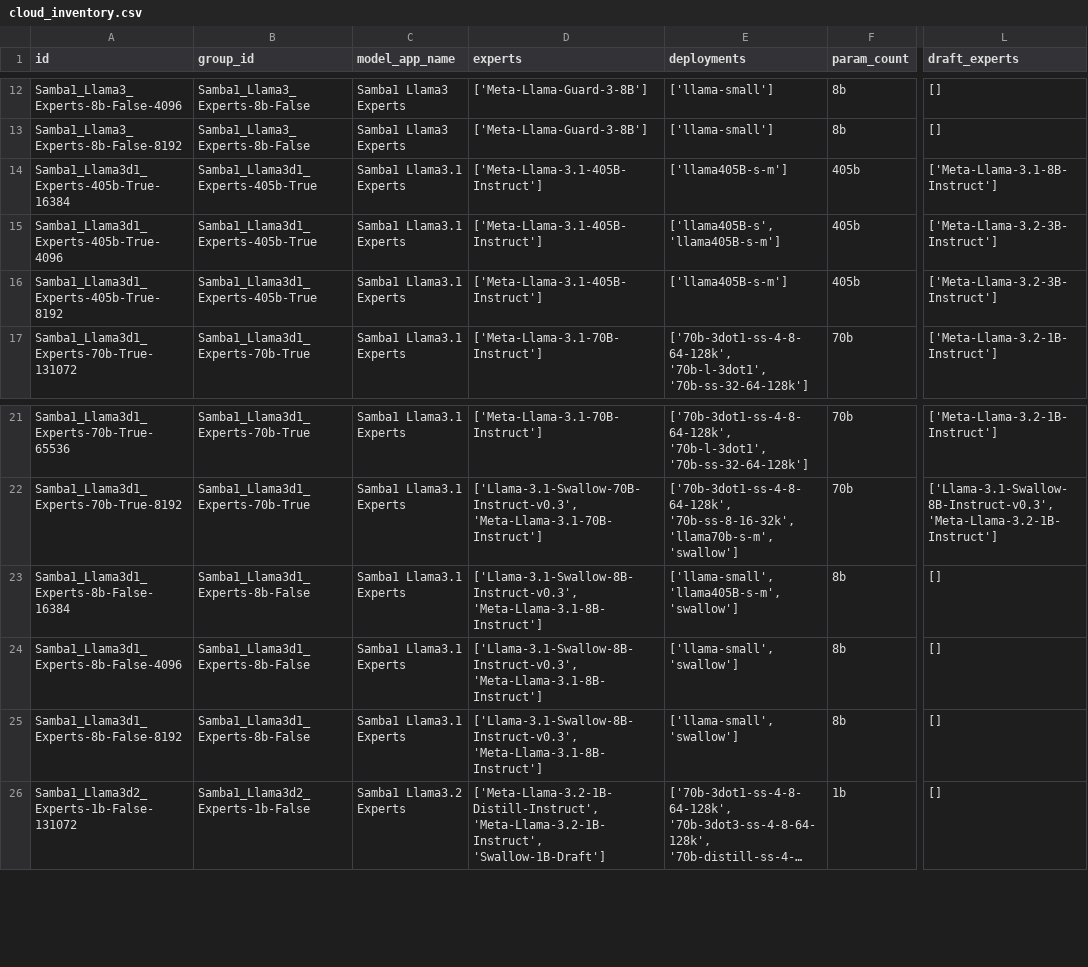
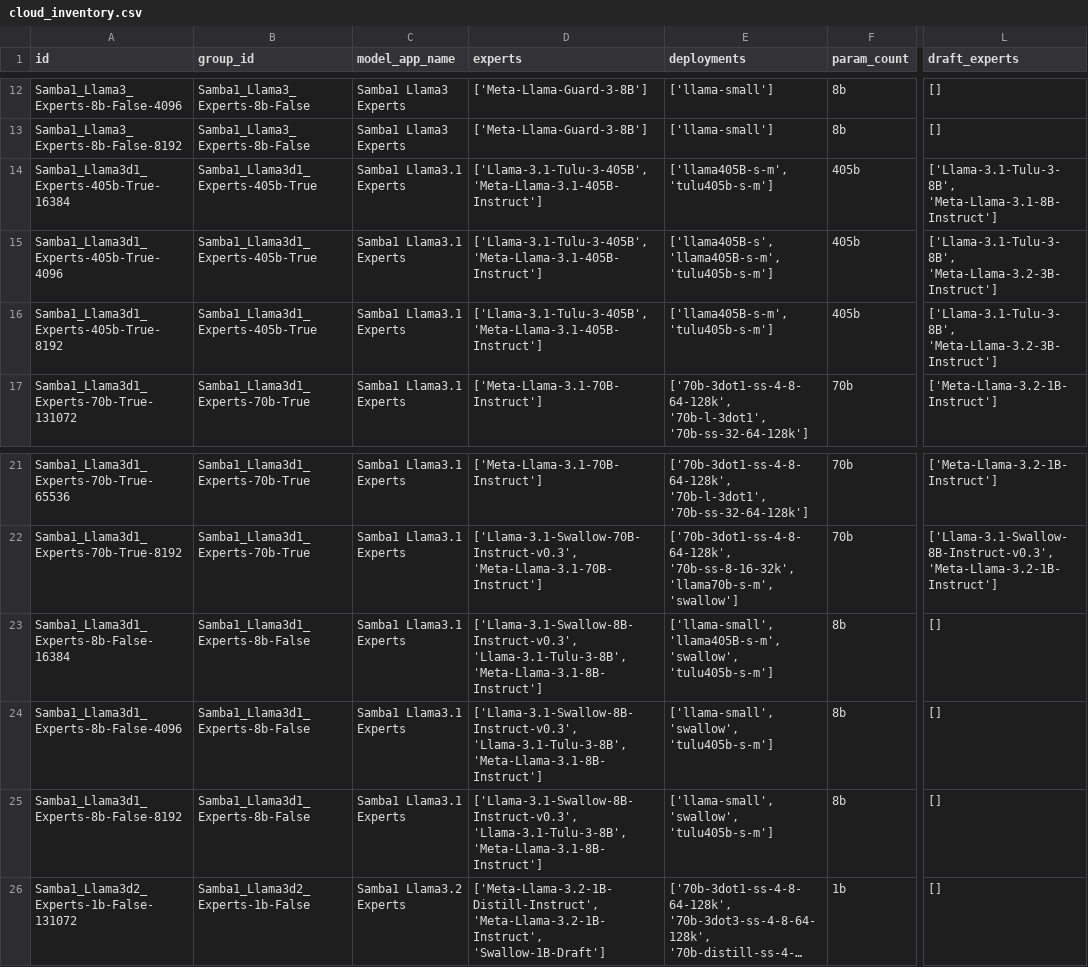
Before and after one commit to sharadv-sambanova/studio-model-deployment-automation, a CSV file: inventory/output/cloud_inventory.csv, drawn as a sheet; only a part is shown, gaps mark what is left out; long unchanged cells end in …; the diff names each change by its address in the sheet, - before the commit and + after, or states it on an @@ line.

```diff
--- a/inventory/output/cloud_inventory.csv
+++ b/inventory/output/cloud_inventory.csv
-D14:D16 (experts): ['Meta-Llama-3.1-405B-Instruct']
+D14:D16 (experts): ['Llama-3.1-Tulu-3-405B', 'Meta-Llama-3.1-405B-Instruct']
-E14 (deployments): ['llama405B-s-m']
+E14 (deployments): ['llama405B-s-m', 'tulu405b-s-m']
-L14 (draft_experts): ['Meta-Llama-3.1-8B-Instruct']
+L14 (draft_experts): ['Llama-3.1-Tulu-3-8B', 'Meta-Llama-3.1-8B-Instruct']
-E15 (deployments): ['llama405B-s', 'llama405B-s-m']
+E15 (deployments): ['llama405B-s', 'llama405B-s-m', 'tulu405b-s-m']
-L15:L16 (draft_experts): ['Meta-Llama-3.2-3B-Instruct']
+L15:L16 (draft_experts): ['Llama-3.1-Tulu-3-8B', 'Meta-Llama-3.2-3B-Instruct']
-E16 (deployments): ['llama405B-s-m']
+E16 (deployments): ['llama405B-s-m', 'tulu405b-s-m']
-D23:D25 (experts): ['Llama-3.1-Swallow-8B-Instruct-v0.3', 'Meta-Llama-3.1-8B-Instruct']
+D23:D25 (experts): ['Llama-3.1-Swallow-8B-Instruct-v0.3', 'Llama-3.1-Tulu-3-8B', 'Meta-Llama-3.1-8B-Instruct']
-E23 (deployments): ['llama-small', 'llama405B-s-m', 'swallow']
+E23 (deployments): ['llama-small', 'llama405B-s-m', 'swallow', 'tulu405b-s-m']
-E24:E25 (deployments): ['llama-small', 'swallow']
+E24:E25 (deployments): ['llama-small', 'swallow', 'tulu405b-s-m']
```
Also changed, not shown: 1 other file.
